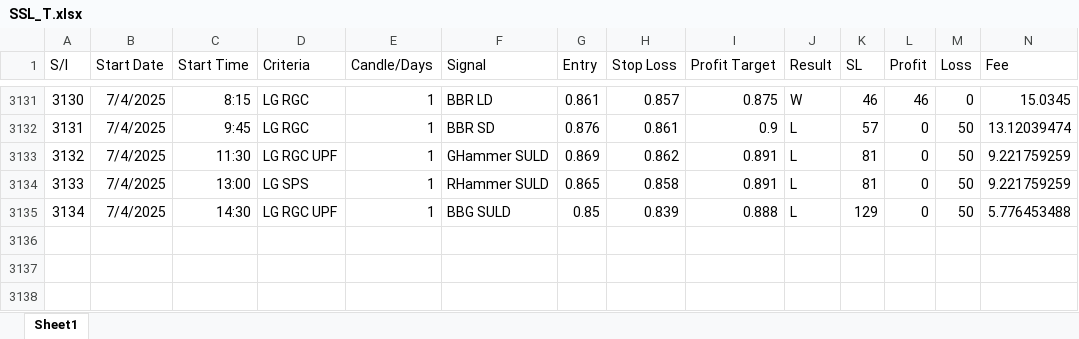
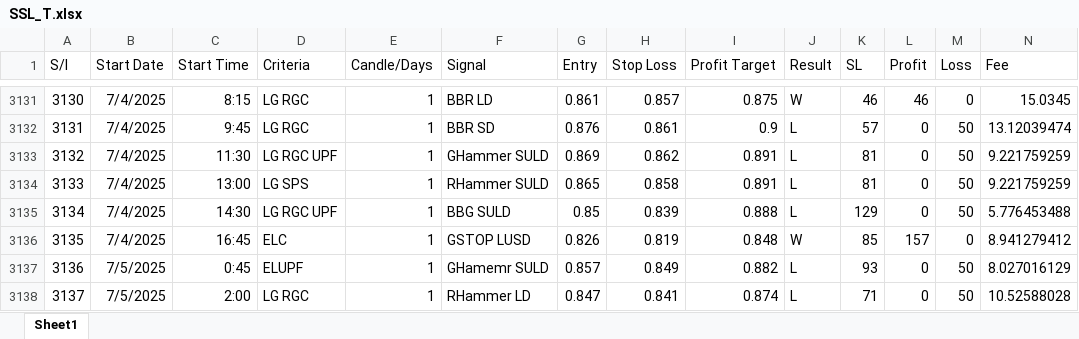
Before and after one commit to MIARD/SMC, an Excel workbook: SSL_T.xlsx, sheet Sheet1, drawn as a sheet; only a part is shown, gaps mark what is left out; values as stored, in another font and other column widths than the file's, no borders; rows hold the shown columns only; the diff names each change by its address in the sheet, - before the commit and + after, or states it on an @@ line.

```diff
--- a/SSL_T.xlsx (sheet Sheet1)
+++ b/SSL_T.xlsx (sheet Sheet1)
+row 3136: 3135 | 7/4/2025 | 16:45 | ELC | 1 | GSTOP LUSD | 0.826 | 0.819 | 0.848 | W | 85 | 157 | 0 | 8.941279412
+row 3137: 3136 | 7/5/2025 | 0:45 | ELUPF | 1 | GHamemr SULD | 0.857 | 0.849 | 0.882 | L | 93 | 0 | 50 | 8.027016129
+row 3138: 3137 | 7/5/2025 | 2:00 | LG RGC | 1 | RHammer LD | 0.847 | 0.841 | 0.874 | L | 71 | 0 | 50 | 10.52588028
```
Also changed, not shown: SSL_T_MR.xlsx, 1 other file.
